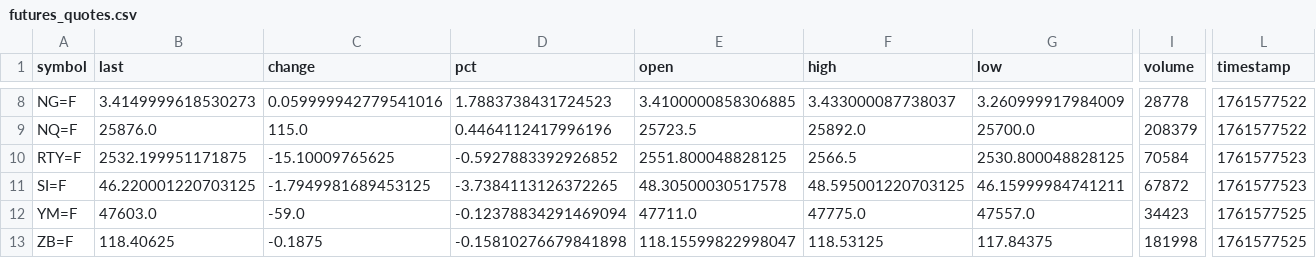
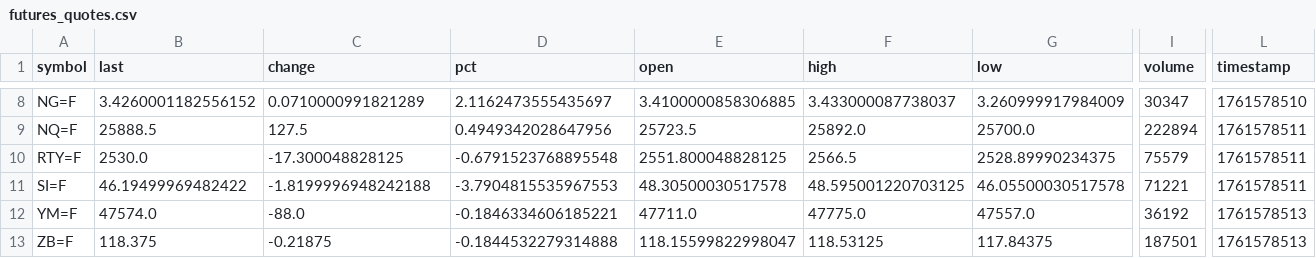
Before and after one commit to eugenferber616-design/Analyse-Pro, a CSV file: data/processed/futures_quotes.csv, drawn as a sheet; only a part is shown, gaps mark what is left out; the diff covers the shown part only; the diff names each change by its address in the sheet, - before the commit and + after, or states it on an @@ line.

```diff
--- a/data/processed/futures_quotes.csv
+++ b/data/processed/futures_quotes.csv
-B8 (last): 3.4149999618530273
+B8 (last): 3.4260001182556152
-C8 (change): 0.059999942779541016
+C8 (change): 0.0710000991821289
-D8 (pct): 1.7883738431724523
+D8 (pct): 2.1162473555435697
-I8 (volume): 28778
+I8 (volume): 30347
-L8 (timestamp): 1761577522
+L8 (timestamp): 1761578510
-B9 (last): 25876.0
+B9 (last): 25888.5
-C9 (change): 115.0
+C9 (change): 127.5
-D9 (pct): 0.4464112417996196
+D9 (pct): 0.4949342028647956
-I9 (volume): 208379
+I9 (volume): 222894
-L9 (timestamp): 1761577522
+L9 (timestamp): 1761578511
-B10 (last): 2532.199951171875
+B10 (last): 2530.0
-C10 (change): -15.10009765625
+C10 (change): -17.300048828125
-D10 (pct): -0.5927883392926852
+D10 (pct): -0.6791523768895548
-G10 (low): 2530.800048828125
+G10 (low): 2528.89990234375
-I10 (volume): 70584
+I10 (volume): 75579
-L10:L11 (timestamp): 1761577523
+L10:L11 (timestamp): 1761578511
-B11 (last): 46.220001220703125
+B11 (last): 46.19499969482422
-C11 (change): -1.7949981689453125
+C11 (change): -1.8199996948242188
-D11 (pct): -3.7384113126372265
+D11 (pct): -3.7904815535967553
-G11 (low): 46.15999984741211
+G11 (low): 46.05500030517578
-I11 (volume): 67872
+I11 (volume): 71221
-B12 (last): 47603.0
+B12 (last): 47574.0
-C12 (change): -59.0
+C12 (change): -88.0
-D12 (pct): -0.12378834291469094
+D12 (pct): -0.1846334606185221
-I12 (volume): 34423
+I12 (volume): 36192
-L12:L13 (timestamp): 1761577525
+L12:L13 (timestamp): 1761578513
-B13 (last): 118.40625
+B13 (last): 118.375
-C13 (change): -0.1875
+C13 (change): -0.21875
-D13 (pct): -0.15810276679841898
+D13 (pct): -0.1844532279314888
-I13 (volume): 181998
+I13 (volume): 187501
```
Also changed, not shown: 42 edited cells elsewhere in this file, 5 other files.
